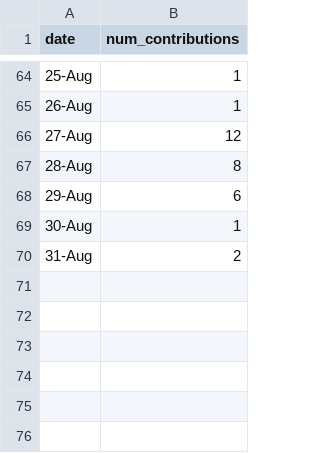
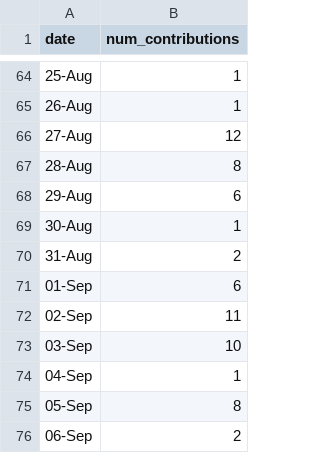
Before and after one commit to imgabrielas/imgabrielas, a CSV file: archive_version_2/contributions.csv, drawn as a sheet; only a part is shown, gaps mark what is left out; the diff names each change by its address in the sheet, - before the commit and + after, or states it on an @@ line.

Commit message:
csv

```diff
--- a/archive_version_2/contributions.csv
+++ b/archive_version_2/contributions.csv
+row 71: 01-Sep | 6
+row 72: 02-Sep | 11
+row 73: 03-Sep | 10
+row 74: 04-Sep | 1
+row 75: 05-Sep | 8
+row 76: 06-Sep | 2
```
